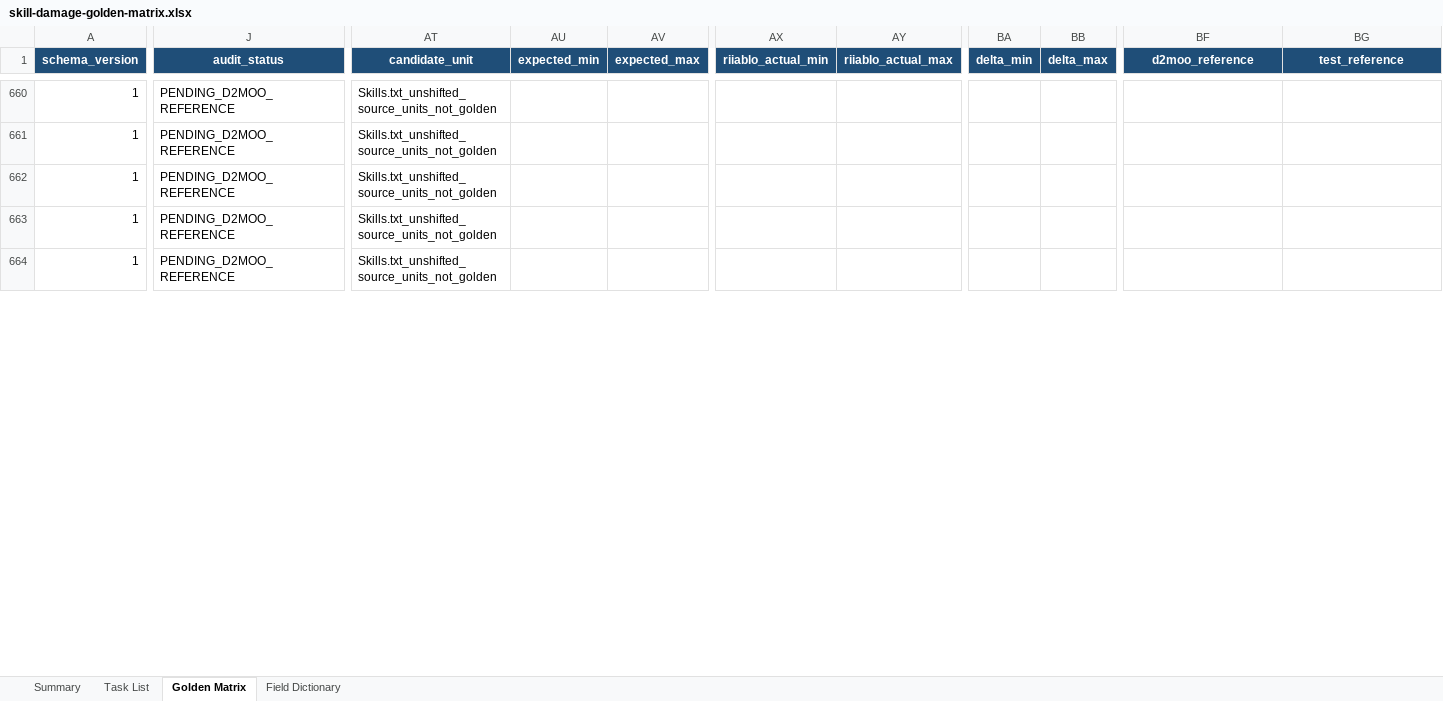
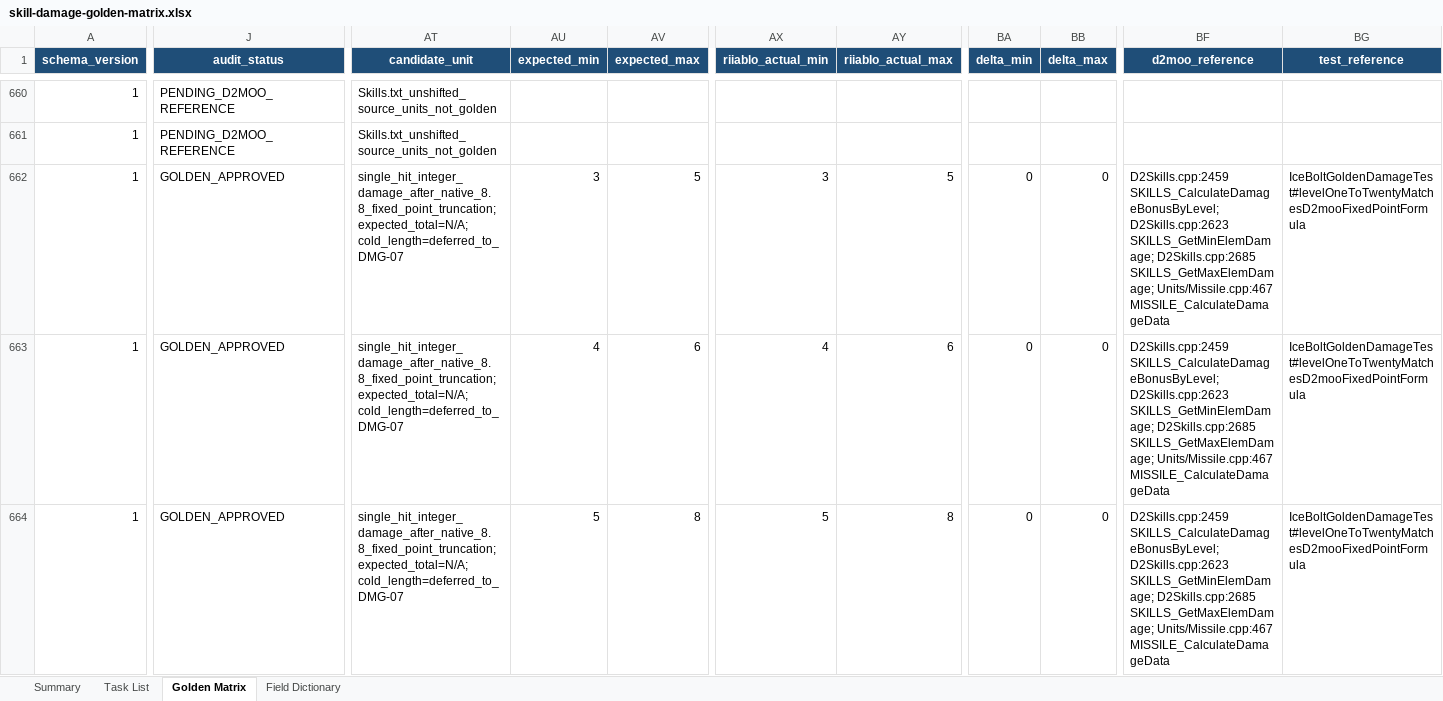
Before and after one commit to femgwei/riiablo, an Excel workbook: docs/skill-damage-golden-matrix.xlsx, sheet Golden Matrix, drawn as a sheet; only a part is shown, gaps mark what is left out; values as stored, in another font and other column widths than the file's, no borders; conditional formats and table styles not drawn; the diff covers the shown part only; the diff names each change by its address in the sheet, - before the commit and + after, or states it on an @@ line.

Commit message:
test: audit ice bolt damage levels

```diff
--- a/docs/skill-damage-golden-matrix.xlsx (sheet Golden Matrix)
+++ b/docs/skill-damage-golden-matrix.xlsx (sheet Golden Matrix)
-J662:J664 (audit_status): PENDING_D2MOO_REFERENCE
+J662:J664 (audit_status): GOLDEN_APPROVED
-AT662:AT664 (candidate_unit): Skills.txt_unshifted_source_units_not_golden
+AT662:AT664 (candidate_unit): single_hit_integer_damage_after_native_8.8_fixed_point_truncation; expected_total=N/A; cold_length=deferred_to_DMG-07
-AU662 (expected_min): (empty)
+AU662 (expected_min): 3
-AV662 (expected_max): (empty)
+AV662 (expected_max): 5
-AX662 (riiablo_actual_min): (empty)
+AX662 (riiablo_actual_min): 3
-AY662 (riiablo_actual_max): (empty)
+AY662 (riiablo_actual_max): 5
-BA662:BA664 (delta_min): (empty)
+BA662:BA664 (delta_min): 0
-BB662:BB664 (delta_max): (empty)
+BB662:BB664 (delta_max): 0
-BF662:BF664 (d2moo_reference): (empty)
+BF662:BF664 (d2moo_reference): D2Skills.cpp:2459 SKILLS_CalculateDamageBonusByLevel; D2Skills.cpp:2623 SKILLS_GetMinElemDamage; D2Skills.cpp:2685 SKILLS_GetMaxElemDamage; Units/Missile.cpp:467 MISSILE_CalculateDamageData
-BG662:BG664 (test_reference): (empty)
+BG662:BG664 (test_reference): IceBoltGoldenDamageTest#levelOneToTwentyMatchesD2mooFixedPointFormula
-AU663 (expected_min): (empty)
+AU663 (expected_min): 4
-AV663 (expected_max): (empty)
+AV663 (expected_max): 6
-AX663 (riiablo_actual_min): (empty)
+AX663 (riiablo_actual_min): 4
-AY663 (riiablo_actual_max): (empty)
+AY663 (riiablo_actual_max): 6
-AU664 (expected_min): (empty)
+AU664 (expected_min): 5
-AV664 (expected_max): (empty)
+AV664 (expected_max): 8
-AX664 (riiablo_actual_min): (empty)
+AX664 (riiablo_actual_min): 5
-AY664 (riiablo_actual_max): (empty)
+AY664 (riiablo_actual_max): 8
```
Also changed, not shown: 190 edited cells elsewhere in this sheet, sheet Summary, sheet Task List, 5 other files.
